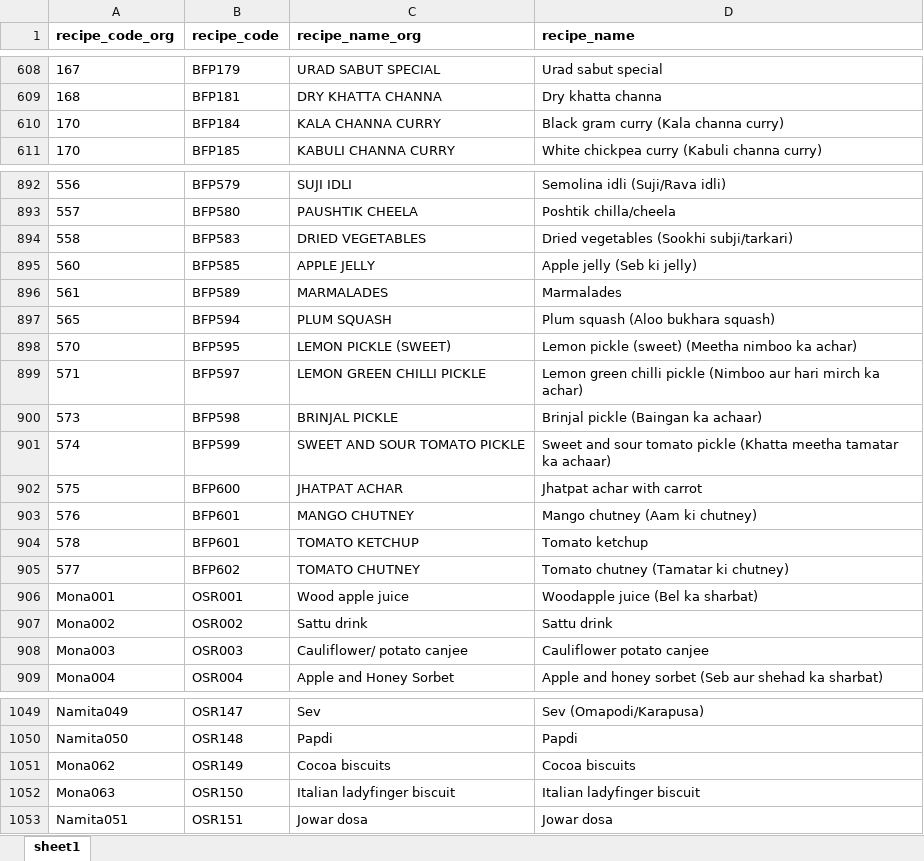
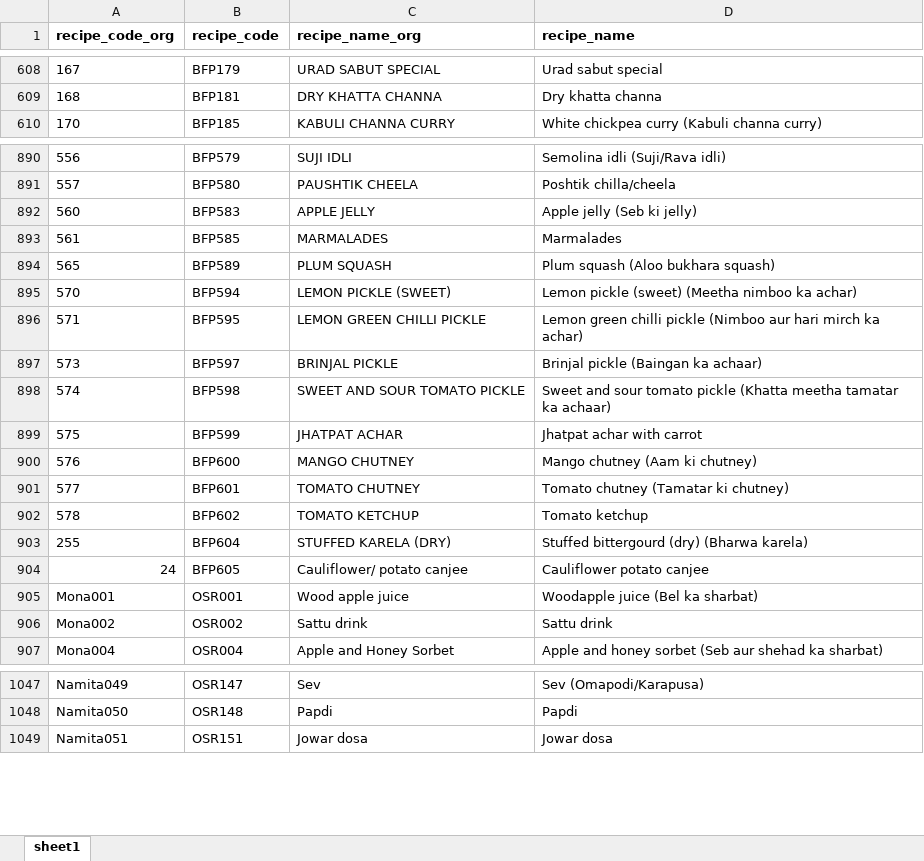
Before and after one commit to lindsayjaacks/Indian-Nutrient-Databank-INDB-, an Excel workbook: recipes_names.xlsx, sheet sheet1, drawn as a sheet; only a part is shown, gaps mark what is left out; values as stored, in another font and other column widths than the file's, no borders; removed rows and columns are numbered as before the commit, all else as after; the diff covers the shown part only; the diff names each change by its address in the sheet, - before the commit and + after, or states it on an @@ line.

```diff
--- a/recipes_names.xlsx (sheet sheet1)
+++ b/recipes_names.xlsx (sheet sheet1)
-row 610: 170 | BFP184 | KALA CHANNA CURRY | Black gram curry (Kala channa curry)
-row 894: 558 | BFP583 | DRIED VEGETABLES | Dried vegetables (Sookhi subji/tarkari)
-B892 (recipe_code): BFP585
+B892 (recipe_code): BFP583
-B893 (recipe_code): BFP589
+B893 (recipe_code): BFP585
-B894 (recipe_code): BFP594
+B894 (recipe_code): BFP589
-B895 (recipe_code): BFP595
+B895 (recipe_code): BFP594
-B896 (recipe_code): BFP597
+B896 (recipe_code): BFP595
-B897 (recipe_code): BFP598
+B897 (recipe_code): BFP597
-B898 (recipe_code): BFP599
+B898 (recipe_code): BFP598
-B899 (recipe_code): BFP600
+B899 (recipe_code): BFP599
-B900 (recipe_code): BFP601
+B900 (recipe_code): BFP600
-row 904: 578 | BFP601 | TOMATO KETCHUP | Tomato ketchup
-B901 (recipe_code): BFP602
+B901 (recipe_code): BFP601
+row 902: 578 | BFP602 | TOMATO KETCHUP | Tomato ketchup
+row 903: 255 | BFP604 | STUFFED KARELA (DRY) | Stuffed bittergourd (dry) (Bharwa karela)
+row 904: 24 | BFP605 | Cauliflower/ potato canjee | Cauliflower potato canjee
-row 908: Mona003 | OSR003 | Cauliflower/ potato canjee | Cauliflower potato canjee
-row 1051: Mona062 | OSR149 | Cocoa biscuits | Cocoa biscuits
-row 1052: Mona063 | OSR150 | Italian ladyfinger biscuit | Italian ladyfinger biscuit
```
Also changed, not shown: 1 removed row and 22 edited cells elsewhere in this sheet, NIN_fct.xlsx, UK_fct.xlsx, 5 other files.
